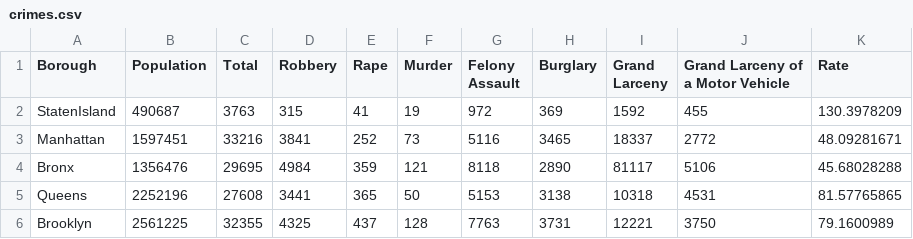
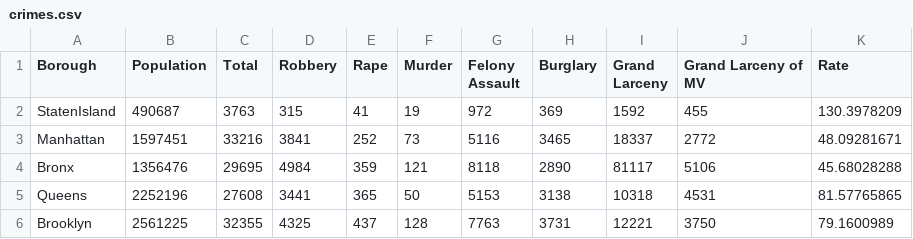
Before and after one commit to raunaqpahwa/cse564, a CSV file: crimes.csv, drawn as a sheet.

```diff
--- a/crimes.csv
+++ b/crimes.csv
@@ -1,2 +1,2 @@
-Borough,Population,Total,Robbery,Rape,Murder,Felony Assault,Burglary,Grand Larceny,Grand Larceny of a Motor Vehicle,Rate
+Borough,Population,Total,Robbery,Rape,Murder,Felony Assault,Burglary,Grand Larceny,Grand Larceny of MV,Rate
 StatenIsland,490687,3763,315,41,19,972,369,1592,455,130.3978209
```
Also changed, not shown: 6 other files.
